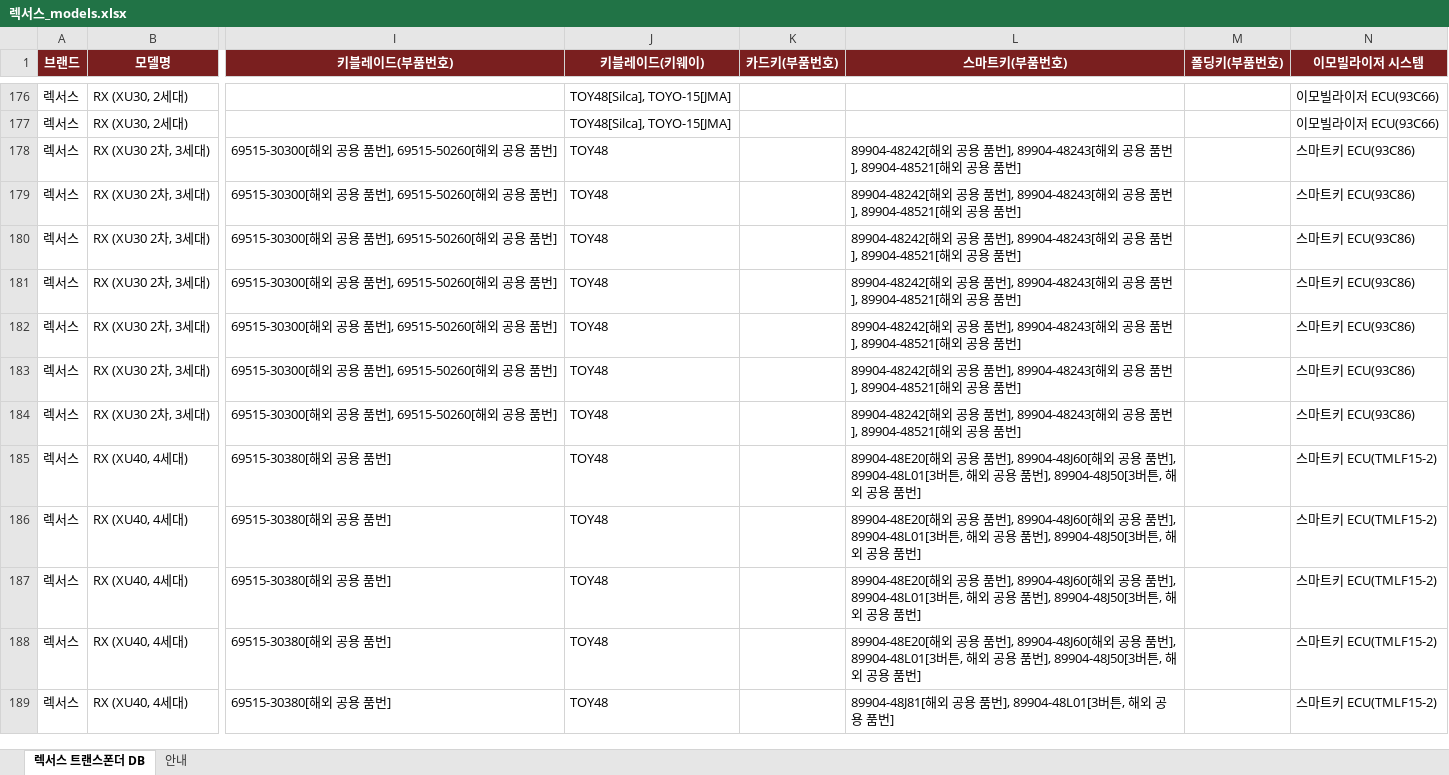
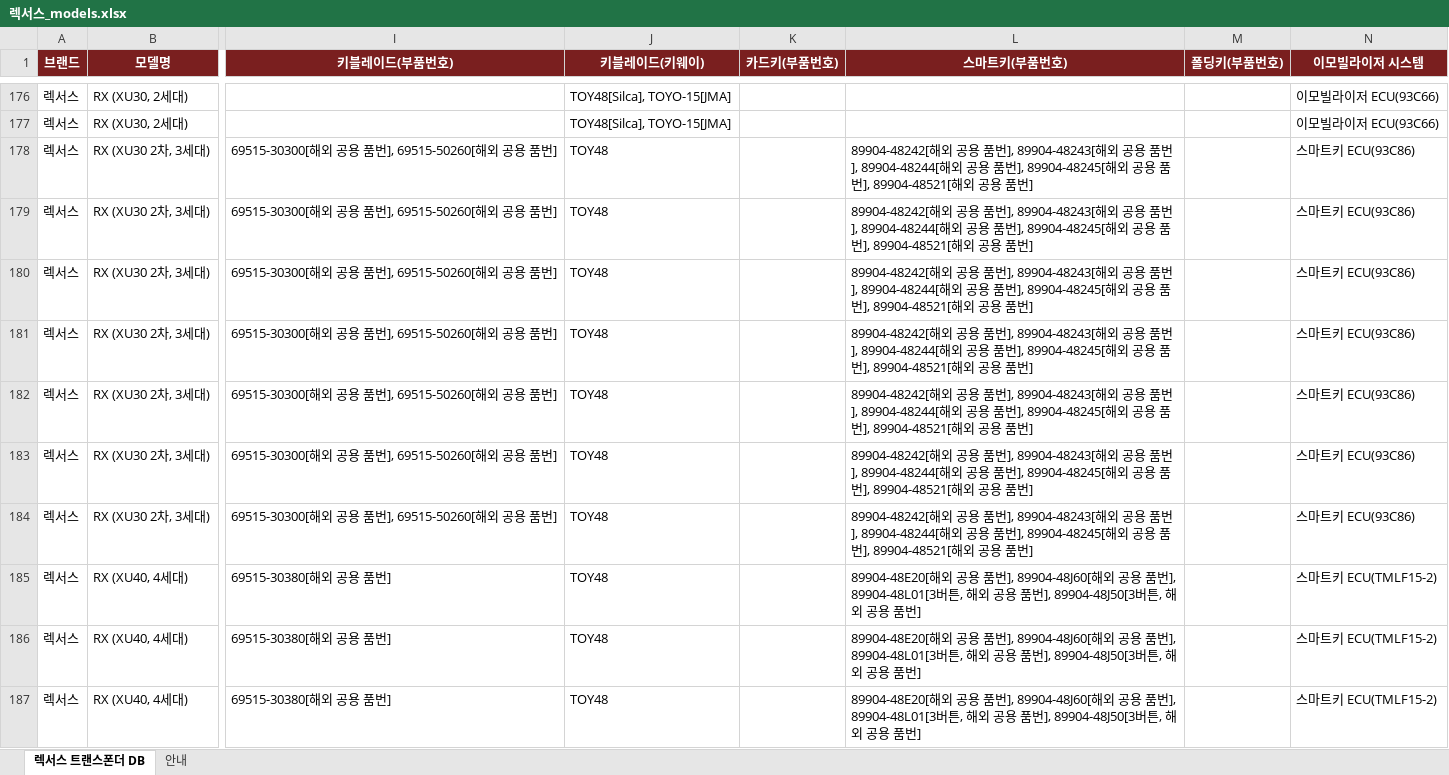
Before and after one commit to pegasusj8888-sudo/claude, an Excel workbook: 렉서스_models.xlsx, sheet 렉서스 트랜스폰더 DB, drawn as a sheet; only a part is shown, gaps mark what is left out; the shorter side is filled out with more unchanged rows; values as stored, in another font and other column widths than the file's, no borders; the diff covers the shown part only; the diff names each change by its address in the sheet, - before the commit and + after, or states it on an @@ line.

```diff
--- a/렉서스_models.xlsx (sheet 렉서스 트랜스폰더 DB)
+++ b/렉서스_models.xlsx (sheet 렉서스 트랜스폰더 DB)
-L178:L184 (스마트키(부품번호)): …품번], 89904-48521[해외…
+L178:L184 (스마트키(부품번호)): …품번], 89904-48244[해외 공용 품번], 89904-48245[해외 공용 품번], 89904-48521[해외…
```
Also changed, not shown: 44 edited cells elsewhere in this sheet, 16 other files.
